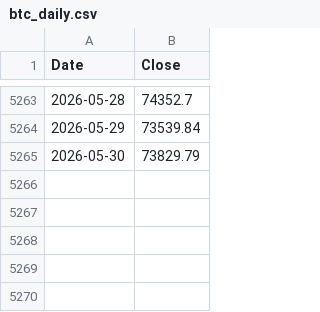
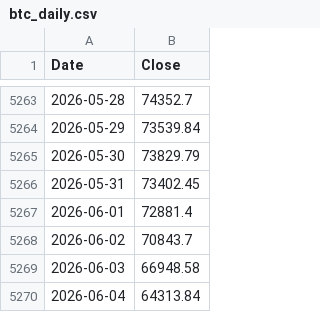
Before and after one commit to stephanlivera/btc-pl, a CSV file: btc_daily.csv, drawn as a sheet; only a part is shown, gaps mark what is left out; the diff names each change by its address in the sheet, - before the commit and + after, or states it on an @@ line.

Commit message:
feat: add Bitcoin stats at a glance + gold market cap flip cards
- New "Bitcoin Stats at a Glance" card with table showing:
  - Current price (from latest daily close)
  - 200-Day MA (DMA)
  - 200-Week MA (WMA, ≈1400-day SMA of closes)
  - Mayer Multiple (price / 200 DMA)
  Computed client-side from /api/historical (updates automatically after data refresh).

- New "Bitcoin vs Gold Market Cap Flip" card at bottom:
  - Chart.js visualization of BTC power-law market cap projections (Q50 + optional Q25/Q75 bands × 21M supply) vs gold market cap growing at constant long-term rates.
  - Interactive selector for gold CAGR assumptions (4%/6%/8%).
  - Sensitivity table with crossover years for different quantiles and gold growth rates, plus MC values at crossing.
  - Uses extended curve fetches to 2050 and new getEndOfYearDays helper.

- Backend model improvements (to support richer quantile sets in parallel mode):
  - Store _log_residuals and expose _residual_offset().
  - Updated sense_check.py to fit wider quantiles.
  - Added backend/tests/conftest.py for reliable test model setup.

- Data update: ran scripts/update_btc_daily.py (appended rows; data now through 2026-06-04).

- Tests: expanded frontend/src/__tests__/utils.test.ts (new coverage for getHorizonTargets, quantileLabel, ANALYST_QUANTILES, etc.).

- Frontend deps: upgraded Vite (^8) + Vitest (^4); updated lockfile.

- Re-synced production static build (root index.html + assets/index-*.js) from current sources.

Refs: power law quantile regression, Mayer multiple, BTC vs gold narratives.

```diff
--- a/btc_daily.csv
+++ b/btc_daily.csv
+row 5266: 2026-05-31 | 73402.45
+row 5267: 2026-06-01 | 72881.4
+row 5268: 2026-06-02 | 70843.7
+row 5269: 2026-06-03 | 66948.58
+row 5270: 2026-06-04 | 64313.84
```
Also changed, not shown: 14 other files.
